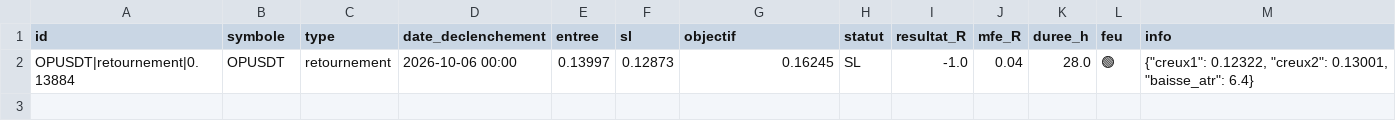
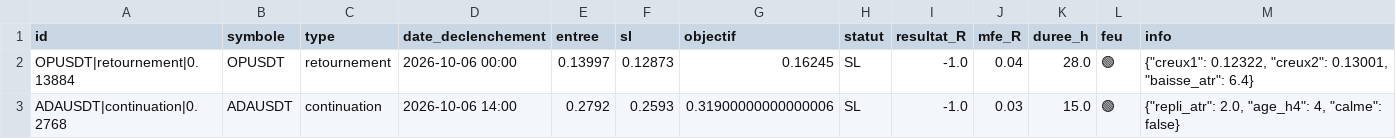
Before and after one commit to fraispropr-ship-it/crypto-pepite, a CSV file: radar_journal.csv, drawn as a sheet.

Commit message:
Radar 2026-10-07 03:03 UTC

```diff
--- a/radar_journal.csv
+++ b/radar_journal.csv
@@ -2 +2,2 @@ id,symbole,type,date_declenchement,entree,sl,objectif,statut,resultat_R,mfe_R,du
 OPUSDT|retournement|0.13884,OPUSDT,retournement,2026-10-06 00:00,0.13997,0.12873,0.16245,SL,-1.0,0.04,28.0,🟢,"{""creux1"": 0.12322, ""creux2"": 0.13001, ""baisse_atr"": 6.4}"
+ADAUSDT|continuation|0.2768,ADAUSDT,continuation,2026-10-06 14:00,0.2792,0.2593,0.31900000000000006,SL,-1.0,0.03,15.0,🟢,"{""repli_atr"": 2.0, ""age_h4"": 4, ""calme"": false}"
```
Also changed, not shown: 1 other file.
